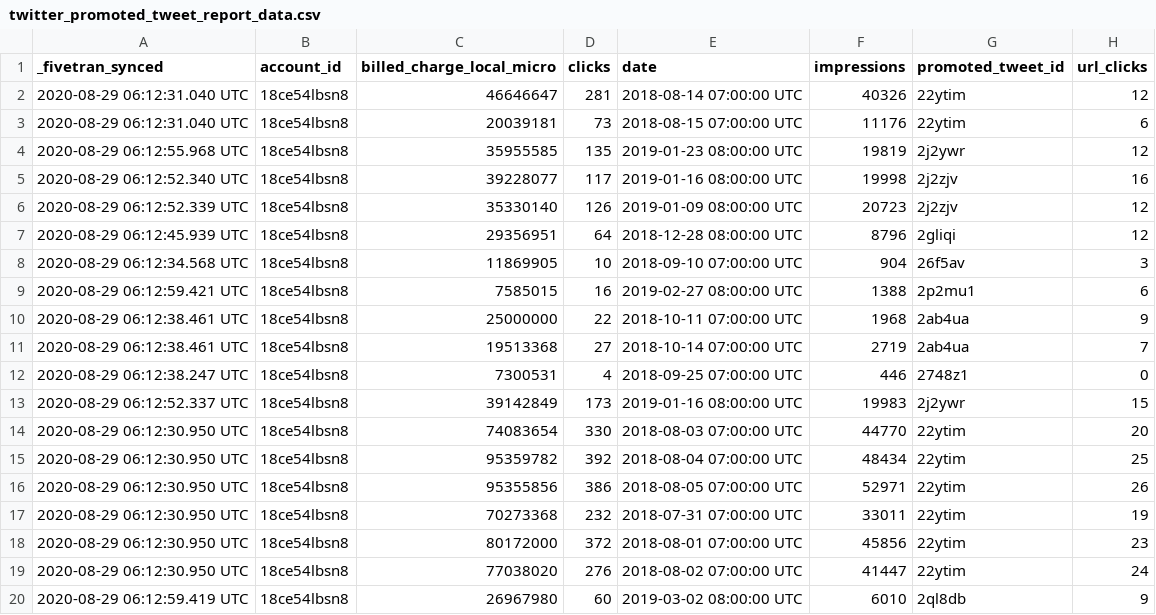
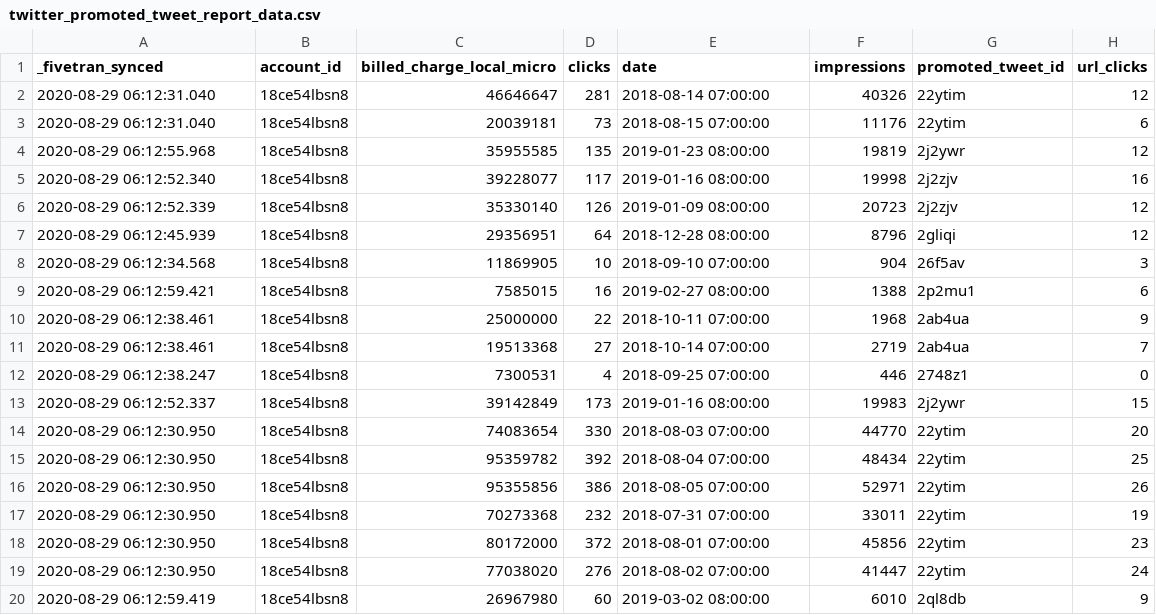
Before and after one commit to fivetran/dbt_ad_reporting, a CSV file: integration_tests/data/twitter_promoted_tweet_report_data.csv, drawn as a sheet; only a part is shown; the diff covers the shown part only.

Commit message:
fixing data types, apparently

```diff
--- a/integration_tests/data/twitter_promoted_tweet_report_data.csv
+++ b/integration_tests/data/twitter_promoted_tweet_report_data.csv
@@ -1,20 +1,20 @@
 _fivetran_synced,account_id,billed_charge_local_micro,clicks,date,impressions,promoted_tweet_id,url_clicks
-2020-08-29 06:12:31.040 UTC,18ce54lbsn8,46646647,281,2018-08-14 07:00:00 UTC,40326,22ytim,12
-2020-08-29 06:12:31.040 UTC,18ce54lbsn8,20039181,73,2018-08-15 07:00:00 UTC,11176,22ytim,6
-2020-08-29 06:12:55.968 UTC,18ce54lbsn8,35955585,135,2019-01-23 08:00:00 UTC,19819,2j2ywr,12
-2020-08-29 06:12:52.340 UTC,18ce54lbsn8,39228077,117,2019-01-16 08:00:00 UTC,19998,2j2zjv,16
-2020-08-29 06:12:52.339 UTC,18ce54lbsn8,35330140,126,2019-01-09 08:00:00 UTC,20723,2j2zjv,12
-2020-08-29 06:12:45.939 UTC,18ce54lbsn8,29356951,64,2018-12-28 08:00:00 UTC,8796,2gliqi,12
-2020-08-29 06:12:34.568 UTC,18ce54lbsn8,11869905,10,2018-09-10 07:00:00 UTC,904,26f5av,3
-2020-08-29 06:12:59.421 UTC,18ce54lbsn8,7585015,16,2019-02-27 08:00:00 UTC,1388,2p2mu1,6
-2020-08-29 06:12:38.461 UTC,18ce54lbsn8,25000000,22,2018-10-11 07:00:00 UTC,1968,2ab4ua,9
-2020-08-29 06:12:38.461 UTC,18ce54lbsn8,19513368,27,2018-10-14 07:00:00 UTC,2719,2ab4ua,7
-2020-08-29 06:12:38.247 UTC,18ce54lbsn8,7300531,4,2018-09-25 07:00:00 UTC,446,2748z1,0
-2020-08-29 06:12:52.337 UTC,18ce54lbsn8,39142849,173,2019-01-16 08:00:00 UTC,19983,2j2ywr,15
-2020-08-29 06:12:30.950 UTC,18ce54lbsn8,74083654,330,2018-08-03 07:00:00 UTC,44770,22ytim,20
-2020-08-29 06:12:30.950 UTC,18ce54lbsn8,95359782,392,2018-08-04 07:00:00 UTC,48434,22ytim,25
-2020-08-29 06:12:30.950 UTC,18ce54lbsn8,95355856,386,2018-08-05 07:00:00 UTC,52971,22ytim,26
-2020-08-29 06:12:30.950 UTC,18ce54lbsn8,70273368,232,2018-07-31 07:00:00 UTC,33011,22ytim,19
-2020-08-29 06:12:30.950 UTC,18ce54lbsn8,80172000,372,2018-08-01 07:00:00 UTC,45856,22ytim,23
-2020-08-29 06:12:30.950 UTC,18ce54lbsn8,77038020,276,2018-08-02 07:00:00 UTC,41447,22ytim,24
-2020-08-29 06:12:59.419 UTC,18ce54lbsn8,26967980,60,2019-03-02 08:00:00 UTC,6010,2ql8db,9
+2020-08-29 06:12:31.040,18ce54lbsn8,46646647,281,2018-08-14 07:00:00,40326,22ytim,12
+2020-08-29 06:12:31.040,18ce54lbsn8,20039181,73,2018-08-15 07:00:00,11176,22ytim,6
+2020-08-29 06:12:55.968,18ce54lbsn8,35955585,135,2019-01-23 08:00:00,19819,2j2ywr,12
+2020-08-29 06:12:52.340,18ce54lbsn8,39228077,117,2019-01-16 08:00:00,19998,2j2zjv,16
+2020-08-29 06:12:52.339,18ce54lbsn8,35330140,126,2019-01-09 08:00:00,20723,2j2zjv,12
+2020-08-29 06:12:45.939,18ce54lbsn8,29356951,64,2018-12-28 08:00:00,8796,2gliqi,12
+2020-08-29 06:12:34.568,18ce54lbsn8,11869905,10,2018-09-10 07:00:00,904,26f5av,3
+2020-08-29 06:12:59.421,18ce54lbsn8,7585015,16,2019-02-27 08:00:00,1388,2p2mu1,6
+2020-08-29 06:12:38.461,18ce54lbsn8,25000000,22,2018-10-11 07:00:00,1968,2ab4ua,9
+2020-08-29 06:12:38.461,18ce54lbsn8,19513368,27,2018-10-14 07:00:00,2719,2ab4ua,7
+2020-08-29 06:12:38.247,18ce54lbsn8,7300531,4,2018-09-25 07:00:00,446,2748z1,0
+2020-08-29 06:12:52.337,18ce54lbsn8,39142849,173,2019-01-16 08:00:00,19983,2j2ywr,15
+2020-08-29 06:12:30.950,18ce54lbsn8,74083654,330,2018-08-03 07:00:00,44770,22ytim,20
+2020-08-29 06:12:30.950,18ce54lbsn8,95359782,392,2018-08-04 07:00:00,48434,22ytim,25
+2020-08-29 06:12:30.950,18ce54lbsn8,95355856,386,2018-08-05 07:00:00,52971,22ytim,26
+2020-08-29 06:12:30.950,18ce54lbsn8,70273368,232,2018-07-31 07:00:00,33011,22ytim,19
+2020-08-29 06:12:30.950,18ce54lbsn8,80172000,372,2018-08-01 07:00:00,45856,22ytim,23
+2020-08-29 06:12:30.950,18ce54lbsn8,77038020,276,2018-08-02 07:00:00,41447,22ytim,24
+2020-08-29 06:12:59.419,18ce54lbsn8,26967980,60,2019-03-02 08:00:00,6010,2ql8db,9
```
Also changed, not shown: 162 edited cells elsewhere in this file, integration_tests/data/google_ads_click_performance_data.csv, integration_tests/data/google_ads_criteria_performance_data.csv, 12 other files.
